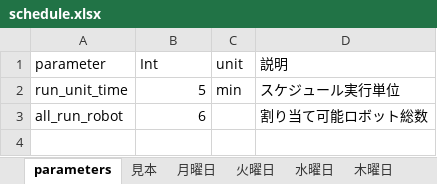
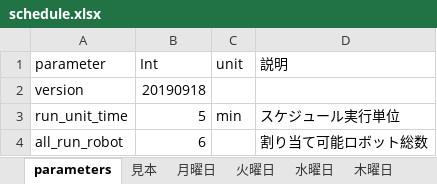
Before and after one commit to wakakusa/UiPathOrchestratorJobSchedulingPlanCreate.jl, an Excel workbook: schedule.xlsx, sheet parameters, drawn as a sheet; values as stored, in another font and other column widths than the file's, no borders; the diff names each change by its address in the sheet, - before the commit and + after, or states it on an @@ line.

Commit message:
Excelファイルバージョン追加

```diff
--- a/schedule.xlsx (sheet parameters)
+++ b/schedule.xlsx (sheet parameters)
+row 2: version | 20190918
```
Also changed, not shown: 2 other files.
